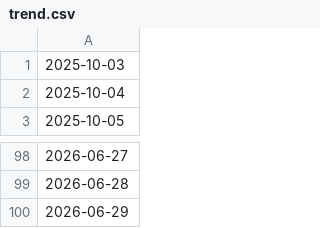
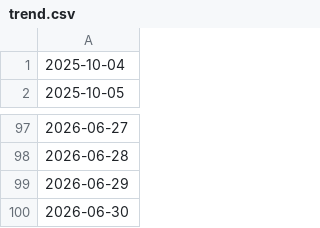
Before and after one commit to thc1006/cyberbully-zh-moderation-bot, a CSV file: .coverage-history/trend.csv, drawn as a sheet; only a part is shown, gaps mark what is left out.

```diff
--- a/.coverage-history/trend.csv
+++ b/.coverage-history/trend.csv
@@ -1,2 +1 @@
-2025-10-03,
 2025-10-04,
@@ -100 +99,2 @@
 2026-06-29,
+2026-06-30,
```
